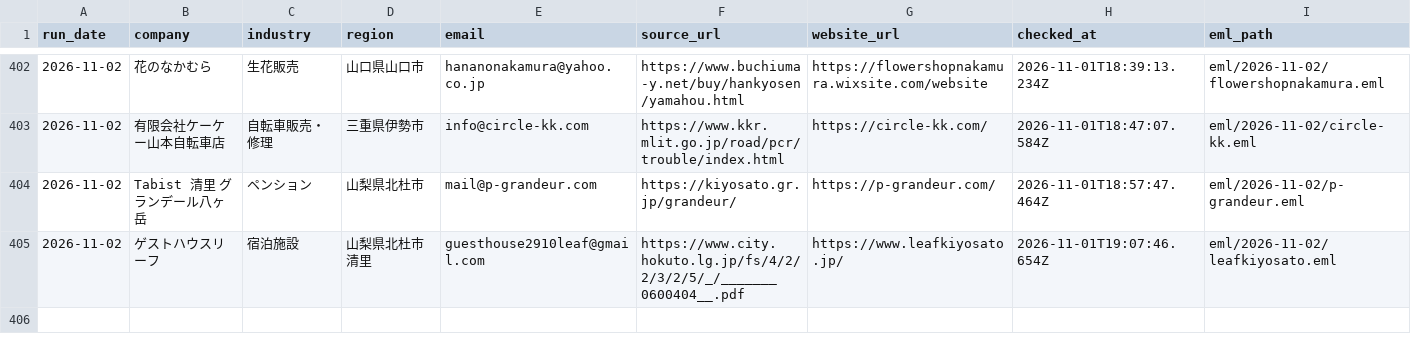
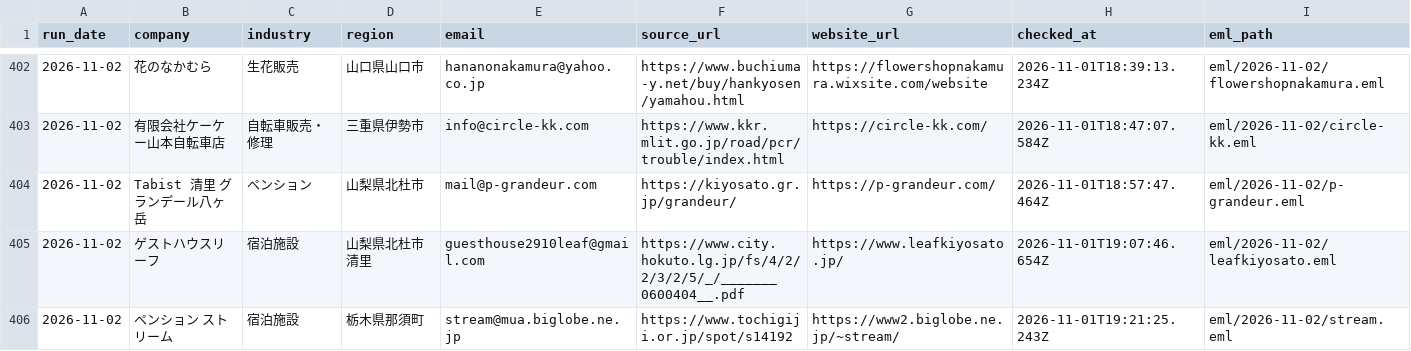
Before and after one commit to danpachi777-crypto/auto-eigyou, a CSV file: local-web-sales/daily-outreach/ledger.csv, drawn as a sheet; only a part is shown, gaps mark what is left out; rows hold the shown columns only; the diff names each change by its address in the sheet, - before the commit and + after, or states it on an @@ line.

Commit message:
Record verified outreach 368 and candidate holds

```diff
--- a/local-web-sales/daily-outreach/ledger.csv
+++ b/local-web-sales/daily-outreach/ledger.csv
+row 406: 2026-11-02 | ペンション ストリーム | 宿泊施設 | 栃木県那須町 | stream@mua.biglobe.ne.jp | https://www.tochigiji.or.jp/spot/s14192 | https://www2.biglobe.ne.jp/~stream/ | 2026-11-01T19:21:25.243Z | eml/2026-11-02/stream.eml
```
Also changed, not shown: 26 other files.
